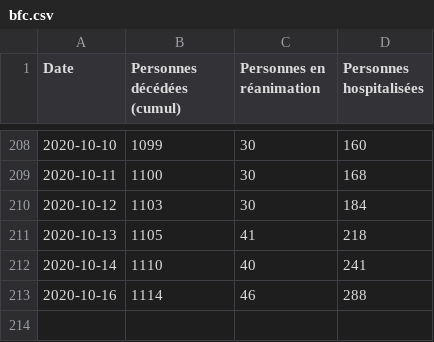
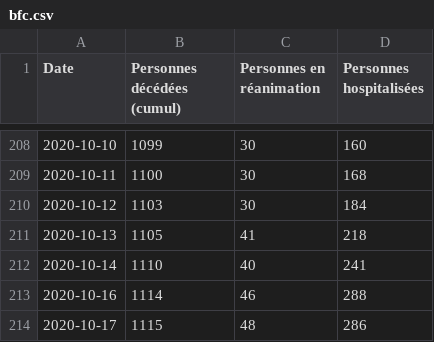
Before and after one commit to mattifaye/covid19bfc, a CSV file: bfc.csv, drawn as a sheet; only a part is shown, gaps mark what is left out.

```diff
--- a/bfc.csv
+++ b/bfc.csv
@@ -213 +213,2 @@ Date,Personnes décédées (cumul),Personnes en réanimation,Personnes hospitali
 2020-10-16,1114,46,288
+2020-10-17,1115,48,286
```
Also changed, not shown: 21.csv, 25.csv, 9 other files.
